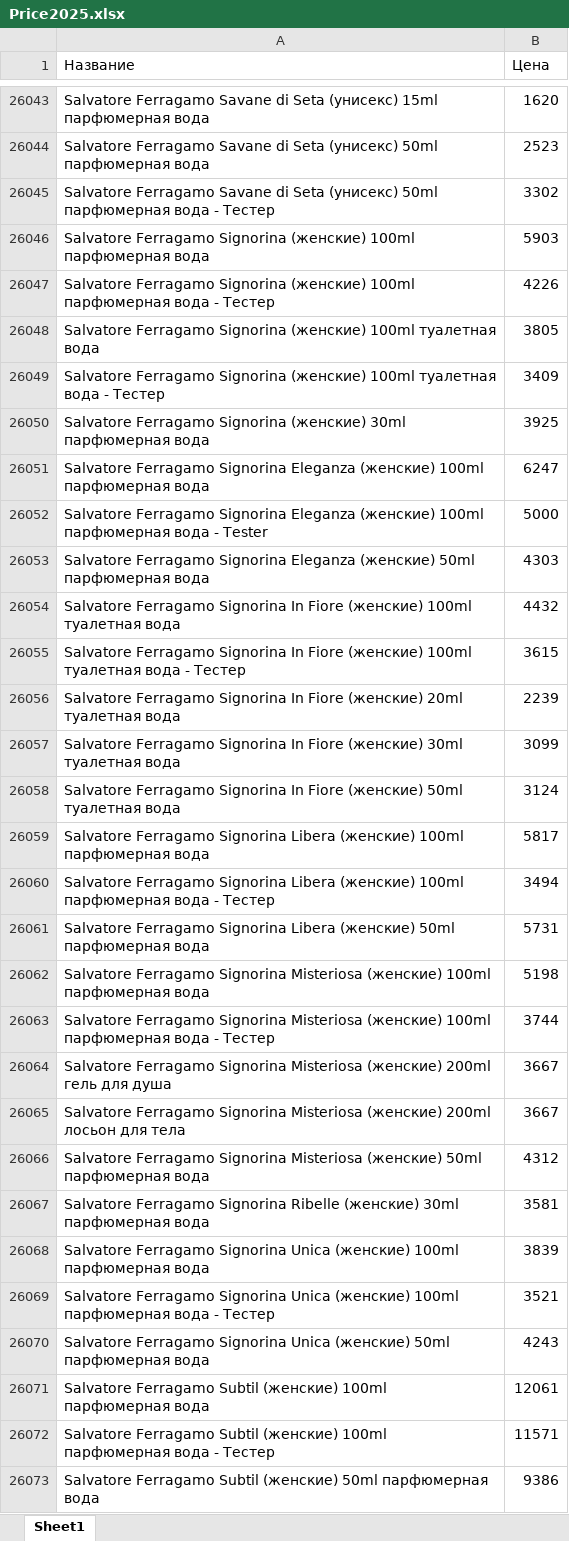
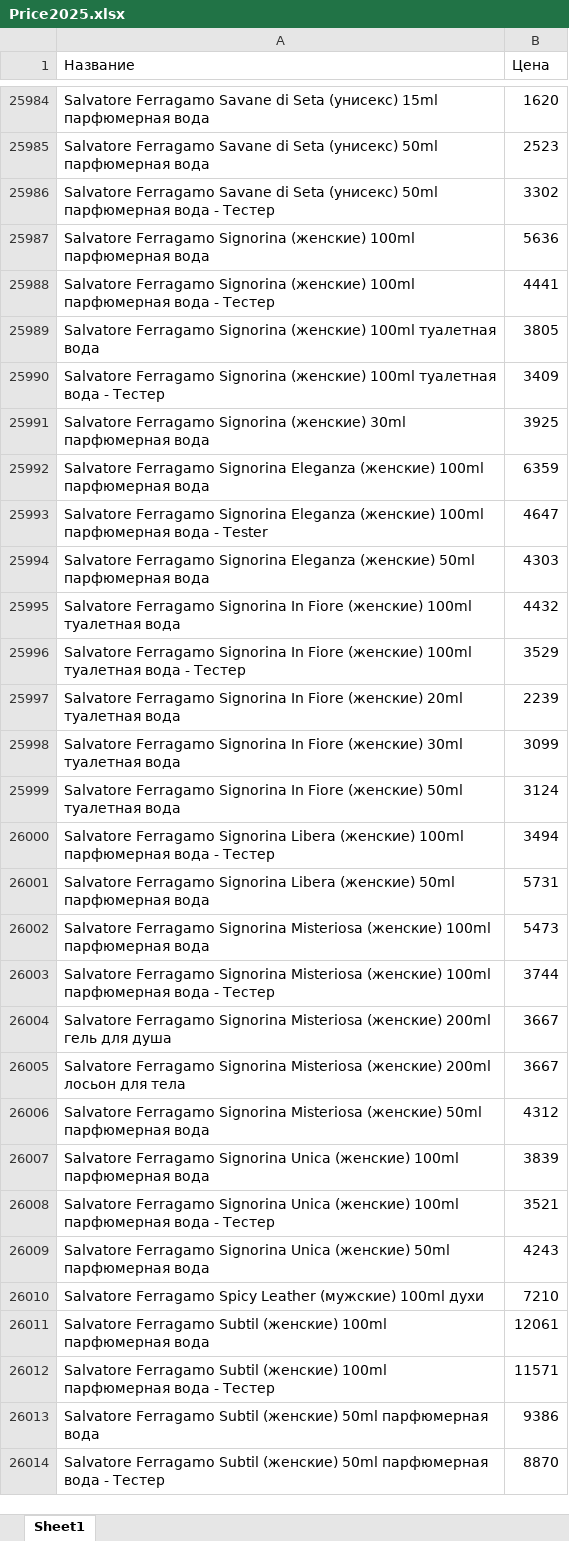
Before and after one commit to dykparf/PL, an Excel workbook: Price2025.xlsx, sheet Sheet1, drawn as a sheet; only a part is shown, gaps mark what is left out; the shorter side is filled out with more unchanged rows; values as stored, in another font and other column widths than the file's, no borders; removed rows and columns are numbered as before the commit, all else as after; the diff covers the shown part only; the diff names each change by its address in the sheet, - before the commit and + after, or states it on an @@ line.

```diff
--- a/Price2025.xlsx (sheet Sheet1)
+++ b/Price2025.xlsx (sheet Sheet1)
-B25987 (Цена): 5903
+B25987 (Цена): 5636
-B25988 (Цена): 4226
+B25988 (Цена): 4441
-B25992 (Цена): 6247
+B25992 (Цена): 6359
-B25993 (Цена): 5000
+B25993 (Цена): 4647
-B25996 (Цена): 3615
+B25996 (Цена): 3529
-row 26059: Salvatore Ferragamo Signorina Libera (женские) 100ml парфюмерная вода | 5817
-B26002 (Цена): 5198
+B26002 (Цена): 5473
-row 26067: Salvatore Ferragamo Signorina Ribelle (женские) 30ml парфюмерная вода | 3581
+row 26010: Salvatore Ferragamo Spicy Leather (мужские) 100ml духи | 7210
```
Also changed, not shown: 107 added rows, 195 removed rows and 1316 edited cells elsewhere in this sheet.
